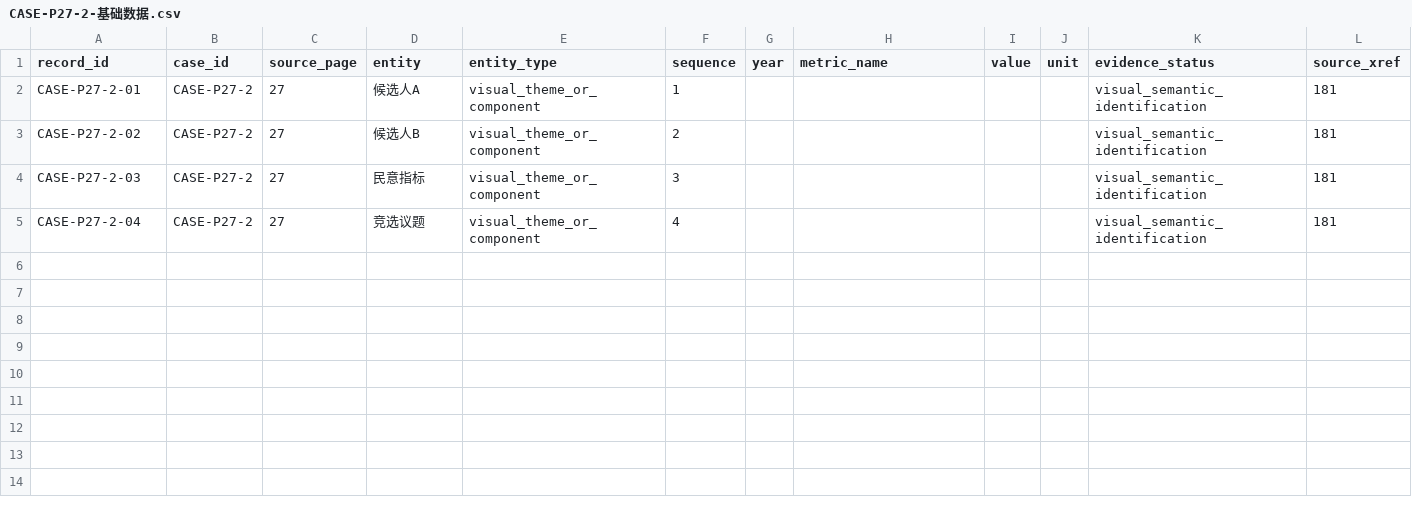
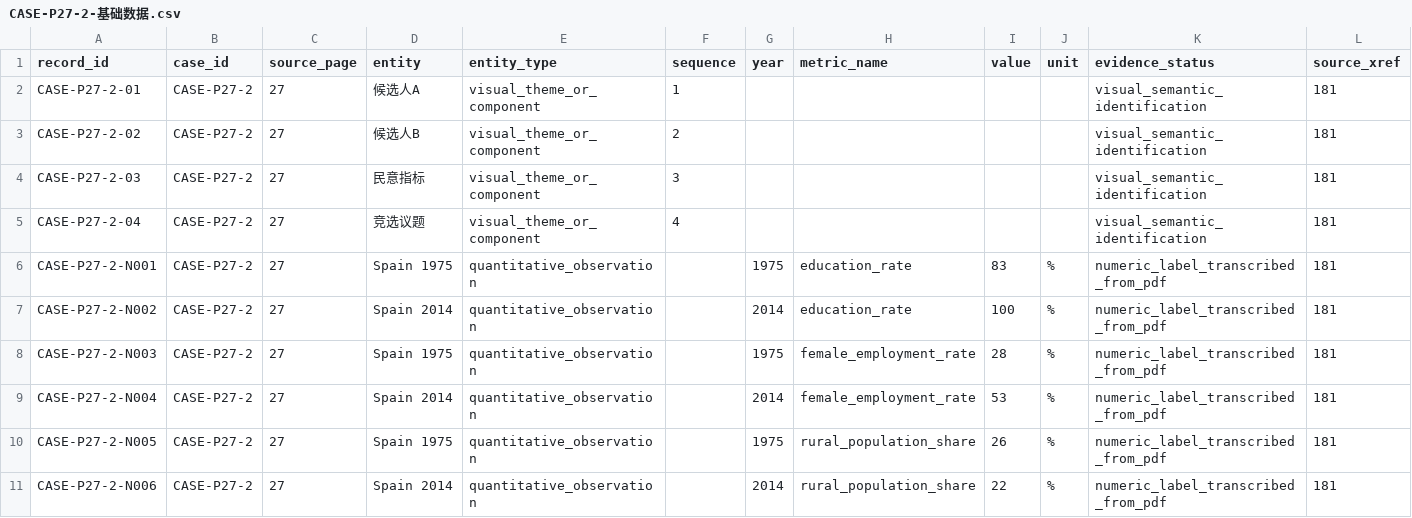
Before and after one commit to sly317/sulingyun, a CSV file: 02-信息图形类型案例/06-比较型信息图形/CASE-P27-2-基础数据.csv, drawn as a sheet; the diff names each change by its address in the sheet, - before the commit and + after, or states it on an @@ line.

```diff
--- a/02-信息图形类型案例/06-比较型信息图形/CASE-P27-2-基础数据.csv
+++ b/02-信息图形类型案例/06-比较型信息图形/CASE-P27-2-基础数据.csv
+row 6: CASE-P27-2-N001 | CASE-P27-2 | 27 | Spain 1975 | quantitative_observation |  | 1975 | education_rate | 83 | % | numeric_label_transcribed_from_pdf | 181
+row 7: CASE-P27-2-N002 | CASE-P27-2 | 27 | Spain 2014 | quantitative_observation |  | 2014 | education_rate | 100 | % | numeric_label_transcribed_from_pdf | 181
+row 8: CASE-P27-2-N003 | CASE-P27-2 | 27 | Spain 1975 | quantitative_observation |  | 1975 | female_employment_rate | 28 | % | numeric_label_transcribed_from_pdf | 181
+row 9: CASE-P27-2-N004 | CASE-P27-2 | 27 | Spain 2014 | quantitative_observation |  | 2014 | female_employment_rate | 53 | % | numeric_label_transcribed_from_pdf | 181
+row 10: CASE-P27-2-N005 | CASE-P27-2 | 27 | Spain 1975 | quantitative_observation |  | 1975 | rural_population_share | 26 | % | numeric_label_transcribed_from_pdf | 181
+row 11: CASE-P27-2-N006 | CASE-P27-2 | 27 | Spain 2014 | quantitative_observation |  | 2014 | rural_population_share | 22 | % | numeric_label_transcribed_from_pdf | 181
```
Also changed, not shown: 02-信息图形类型案例/01-混合型信息图形/CASE-P22-1-基础数据.csv, 02-信息图形类型案例/06-比较型信息图形/CASE-P27-1-基础数据.csv, 9 other files.
